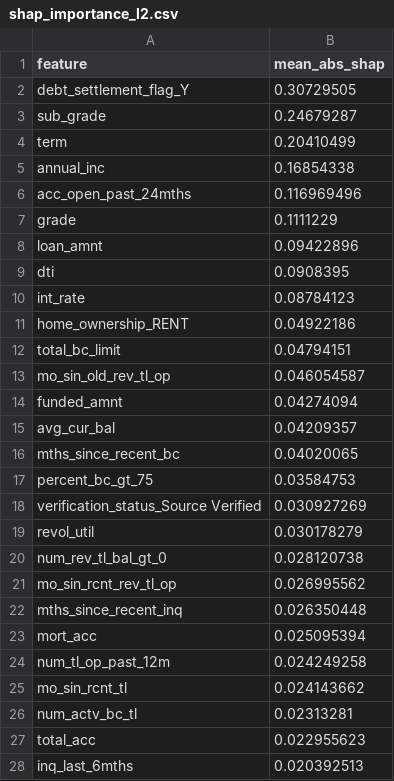
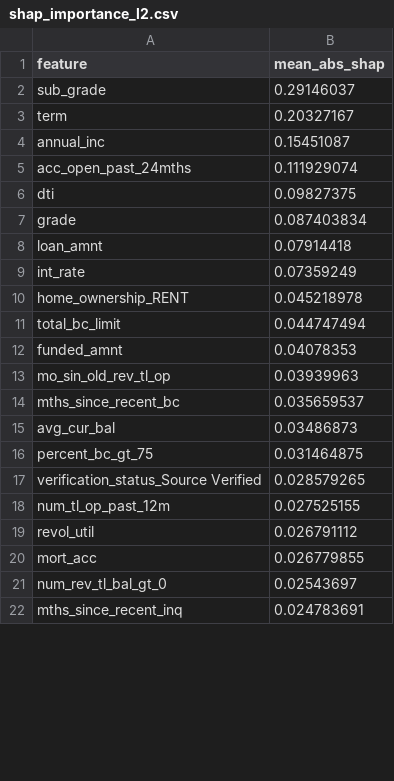
Before and after one commit to Hiremorshadul/ACRS-Credit-Risk-Supervisor, a CSV file: acrs_data/shap_importance_l2.csv, drawn as a sheet; only a part is shown; the diff covers the shown part only.

```diff
--- a/acrs_data/shap_importance_l2.csv
+++ b/acrs_data/shap_importance_l2.csv
@@ -1,28 +1,22 @@
 feature,mean_abs_shap
-debt_settlement_flag_Y,0.30729505
-sub_grade,0.24679287
-term,0.20410499
-annual_inc,0.16854338
-acc_open_past_24mths,0.116969496
-grade,0.1111229
-loan_amnt,0.09422896
-dti,0.0908395
-int_rate,0.08784123
-home_ownership_RENT,0.04922186
-total_bc_limit,0.04794151
-mo_sin_old_rev_tl_op,0.046054587
-funded_amnt,0.04274094
-avg_cur_bal,0.04209357
-mths_since_recent_bc,0.04020065
-percent_bc_gt_75,0.03584753
-verification_status_Source Verified,0.030927269
-revol_util,0.030178279
-num_rev_tl_bal_gt_0,0.028120738
-mo_sin_rcnt_rev_tl_op,0.026995562
-mths_since_recent_inq,0.026350448
-mort_acc,0.025095394
-num_tl_op_past_12m,0.024249258
-mo_sin_rcnt_tl,0.024143662
-num_actv_bc_tl,0.02313281
-total_acc,0.022955623
-inq_last_6mths,0.020392513
+sub_grade,0.29146037
+term,0.20327167
+annual_inc,0.15451087
+acc_open_past_24mths,0.111929074
+dti,0.09827375
+grade,0.087403834
+loan_amnt,0.07914418
+int_rate,0.07359249
+home_ownership_RENT,0.045218978
+total_bc_limit,0.044747494
+funded_amnt,0.04078353
+mo_sin_old_rev_tl_op,0.03939963
+mths_since_recent_bc,0.035659537
+avg_cur_bal,0.03486873
+percent_bc_gt_75,0.031464875
+verification_status_Source Verified,0.028579265
+num_tl_op_past_12m,0.027525155
+revol_util,0.026791112
+mort_acc,0.026779855
+num_rev_tl_bal_gt_0,0.02543697
+mths_since_recent_inq,0.024783691
```
Also changed, not shown: 32 added rows, 27 removed rows and 24 edited cells elsewhere in this file, 12 other files.
